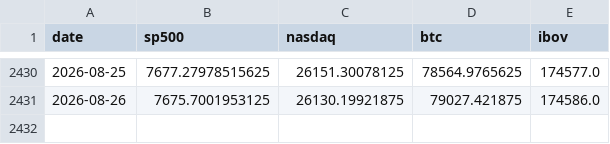
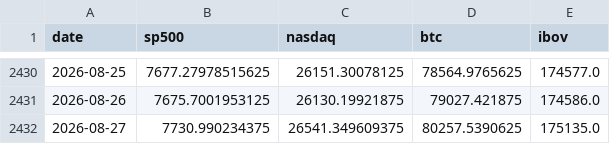
Before and after one commit to jmagomez/b3-derivatives-dashboard, a CSV file: data/markets.csv, drawn as a sheet; only a part is shown, gaps mark what is left out.

```diff
--- a/data/markets.csv
+++ b/data/markets.csv
@@ -2431 +2431,2 @@ date,sp500,nasdaq,btc,ibov
 2026-08-26,7675.7001953125,26130.19921875,79027.421875,174586.0
+2026-08-27,7730.990234375,26541.349609375,80257.5390625,175135.0
```
Also changed, not shown: data/bcb/ptax_venda.csv, data/bcb/selic.csv, 8 other files.
